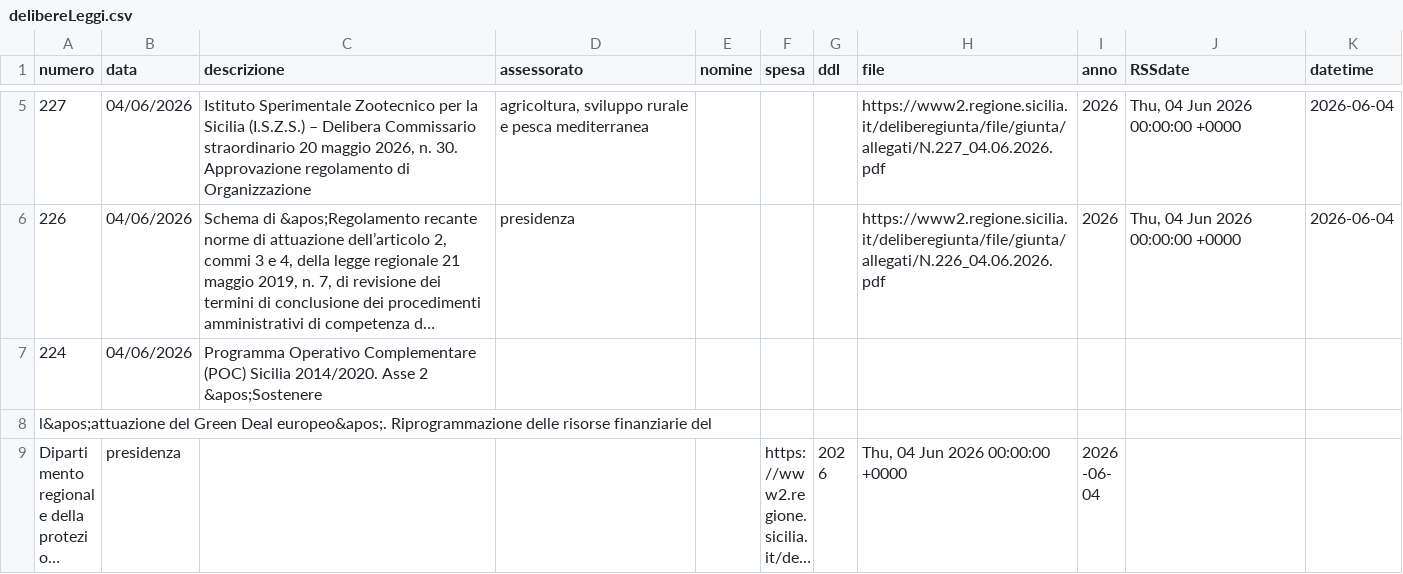
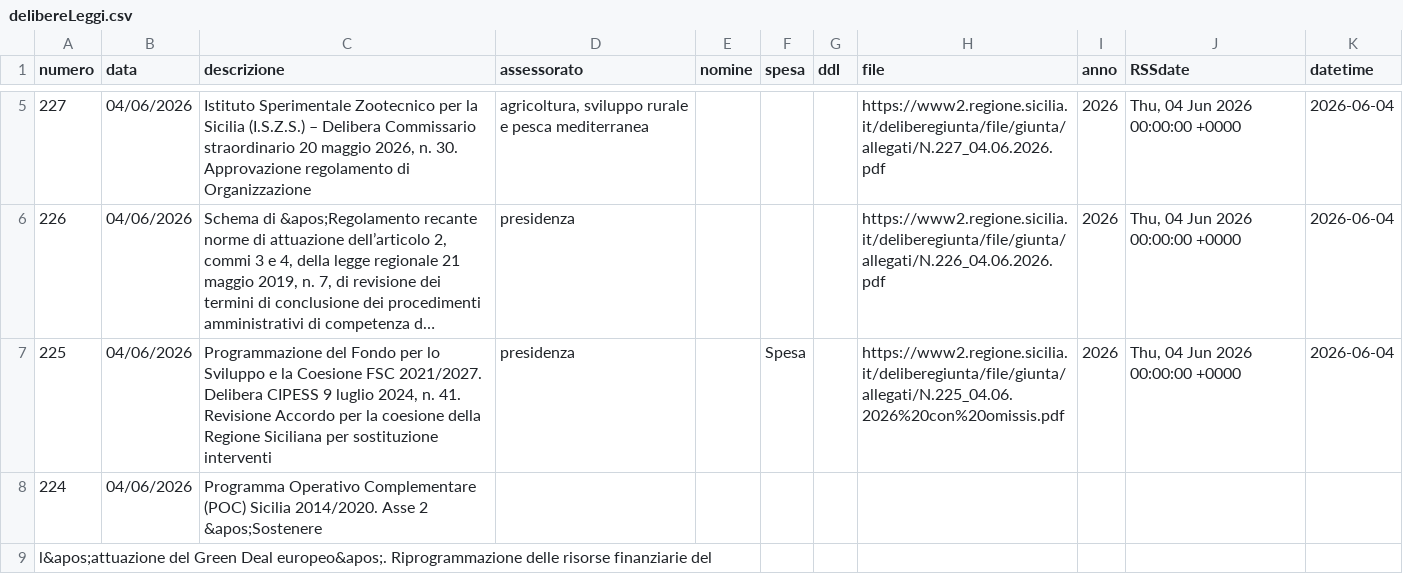
Before and after one commit to opendatasicilia/RSSdisegniLeggeAssembleaRegionaleSiciliana, a CSV file: docs/delibereLeggi.csv, drawn as a sheet; only a part is shown, gaps mark what is left out; the shorter side is filled out with more unchanged rows; long unchanged cells end in …; the diff names each change by its address in the sheet, - before the commit and + after, or states it on an @@ line.

```diff
--- a/docs/delibereLeggi.csv
+++ b/docs/delibereLeggi.csv
+row 7: 225 | 04/06/2026 | Programmazione del Fondo per lo Sviluppo e la Coesione FSC 2021/2027. Delibera CIPESS 9 luglio 2024, n. 41. Revisione Accordo per la coesione della Regione Siciliana per sostituzione interventi | presidenza |  | Spesa |  | https://www2.regione.sicilia.it/deliberegiunta/file/giunta/allegati/N.225_04.06.2026%20con%20omissis.pdf | 2026 | Thu, 04 Jun 2026 00:00:00 +0000 | 2026-06-04
```
Also changed, not shown: 1 other file.
